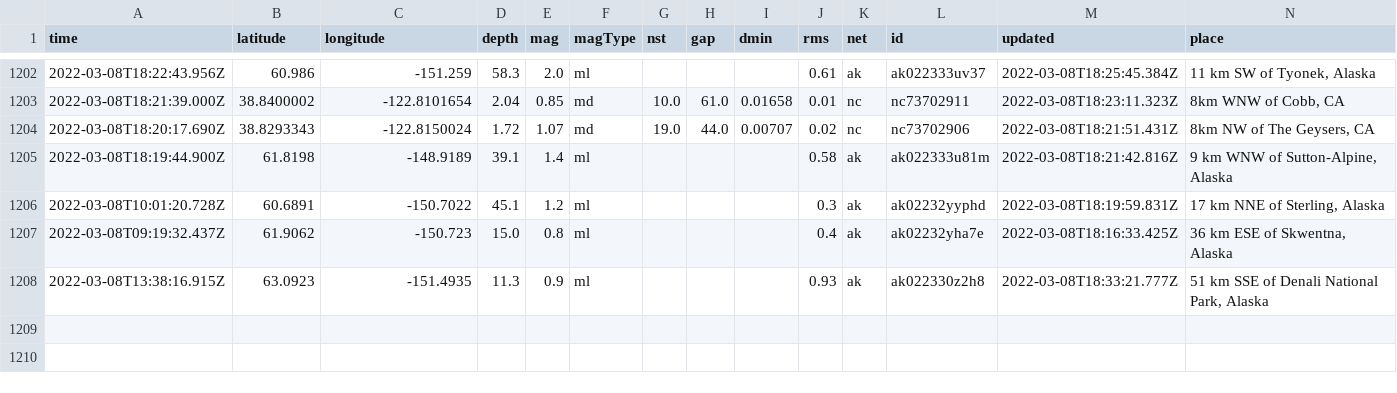
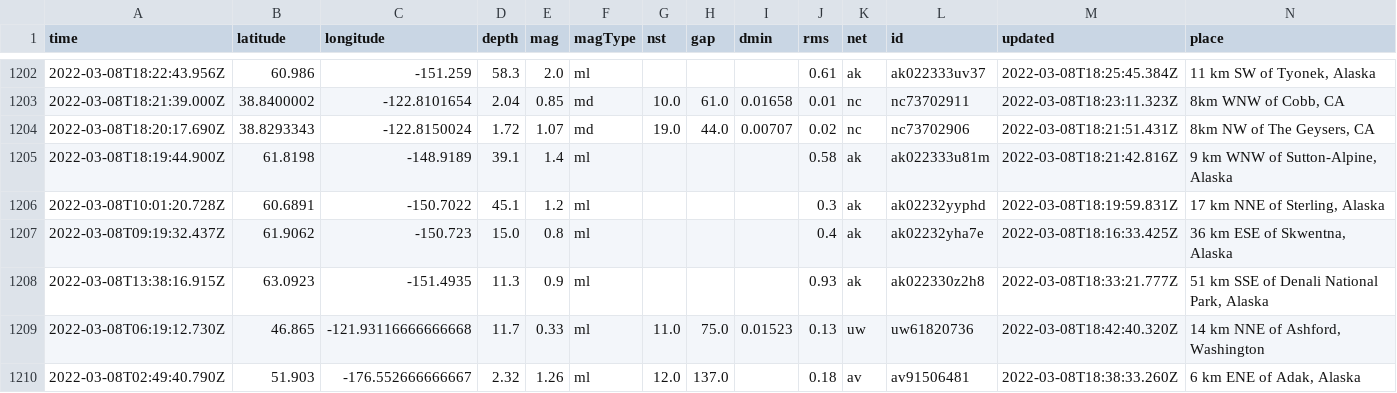
Before and after one commit to clayton-aldern/nicar-ghactions, a CSV file: usgs_main.csv, drawn as a sheet; only a part is shown, gaps mark what is left out; rows hold the shown columns only; the diff names each change by its address in the sheet, - before the commit and + after, or states it on an @@ line.

```diff
--- a/usgs_main.csv
+++ b/usgs_main.csv
+row 1209: 2022-03-08T06:19:12.730Z | 46.865 | -121.93116666666668 | 11.7 | 0.33 | ml | 11.0 | 75.0 | 0.01523 | 0.13 | uw | uw61820736 | 2022-03-08T18:42:40.320Z | 14 km NNE of Ashford, Washington
+row 1210: 2022-03-08T02:49:40.790Z | 51.903 | -176.552666666667 | 2.32 | 1.26 | ml | 12.0 | 137.0 |  | 0.18 | av | av91506481 | 2022-03-08T18:38:33.260Z | 6 km ENE of Adak, Alaska
```
